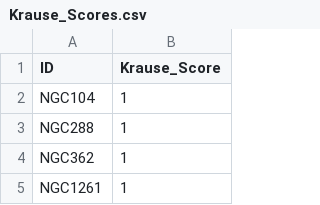
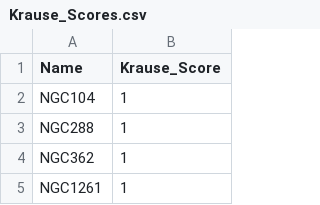
Before and after one commit to BloodyWombats/Phys3116_BeginnerCrew_BenChristian, a CSV file: your-project/outputs/Krause_Scores.csv, drawn as a sheet; only a part is shown.

```diff
--- a/your-project/outputs/Krause_Scores.csv
+++ b/your-project/outputs/Krause_Scores.csv
@@ -1,2 +1,2 @@
-ID,Krause_Score
+Name,Krause_Score
 NGC104,1
```
Also changed, not shown: your-project/outputs/Harris_Scores.csv, 5 other files.
